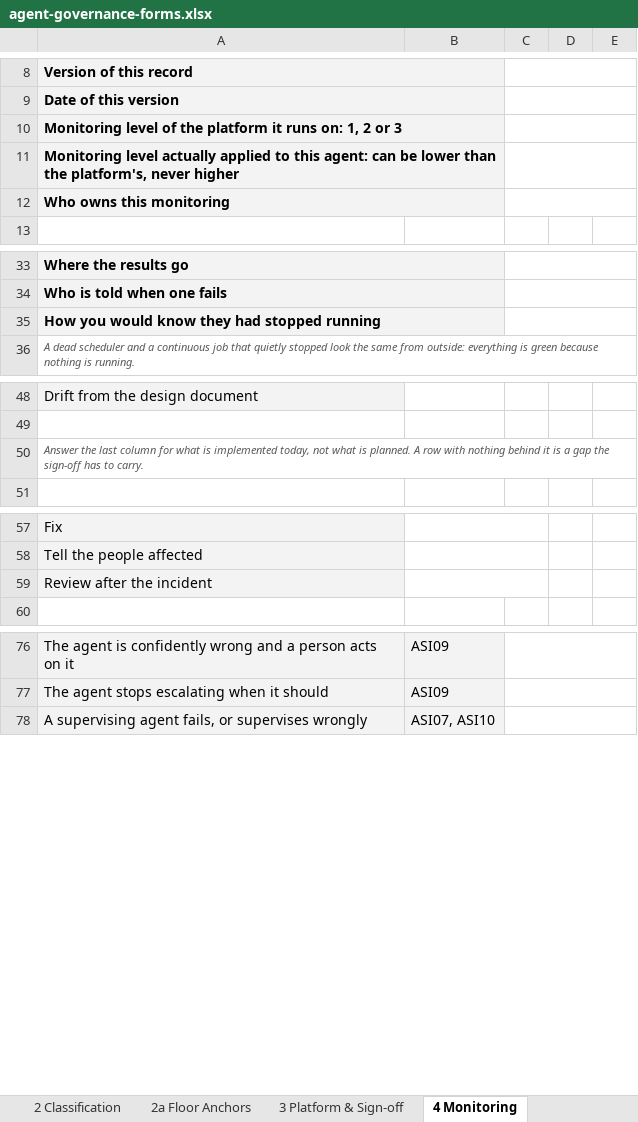
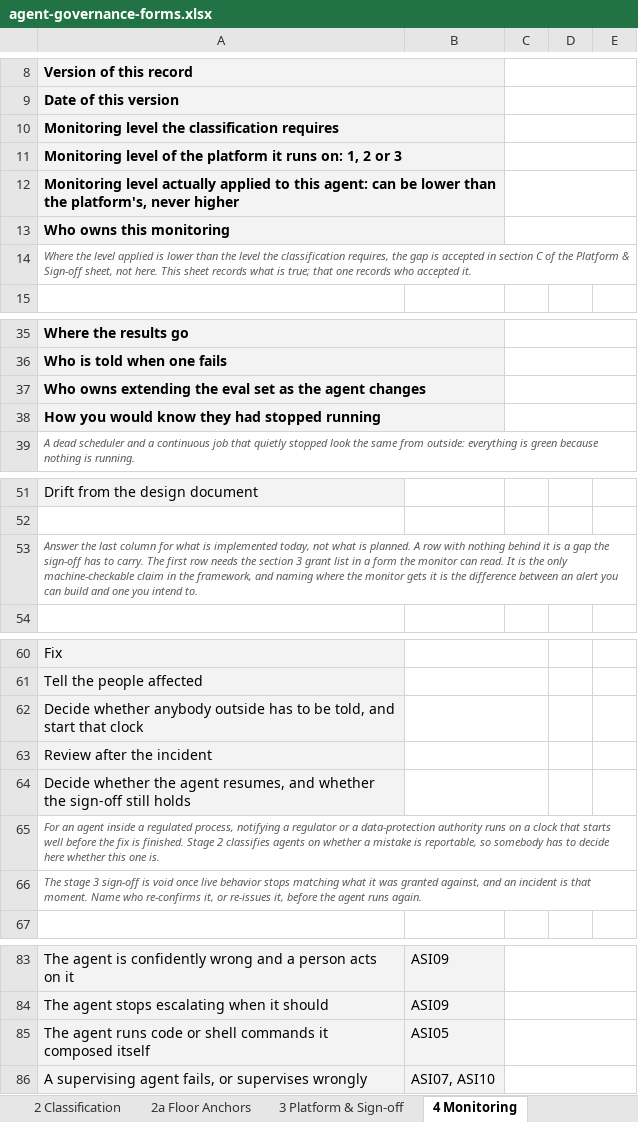
Before and after one commit to machalliance/wg-agent-adoption-operations, an Excel workbook: deliverables/agent-governance-assurance-framework/artifacts/agent-governance-forms.xlsx, sheet 4 Monitoring, drawn as a sheet; only a part is shown, gaps mark what is left out; values as stored, in another font and other column widths than the file's, no borders; addresses are those after the commit; the diff covers the shown part only; the diff names each change by its address in the sheet, - before the commit and + after, or states it on an @@ line.

```diff
--- a/deliverables/agent-governance-assurance-framework/artifacts/agent-governance-forms.xlsx (sheet 4 Monitoring)
+++ b/deliverables/agent-governance-assurance-framework/artifacts/agent-governance-forms.xlsx (sheet 4 Monitoring)
+row 10: Monitoring level the classification requires
+row 14: Where the level applied is lower than the level the classification requires, the gap is accepted in section C of the Platform & Sign-off sheet, not here. This sheet records what is true; that one records who accepted it.
+row 37: Who owns extending the eval set as the agent changes
-A53: …to carry.
+A53: …to carry. The first row needs the section 3 grant list in a form the monitor can read. It is the only machine-checkable claim in the framework, and naming where the monitor gets it is the difference between an alert you can build and one you intend to.
+row 62: Decide whether anybody outside has to be told, and start that clock
+row 64: Decide whether the agent resumes, and whether the sign-off still holds
+row 65: For an agent inside a regulated process, notifying a regulator or a data-protection authority runs on a clock that starts well before the fix is finished. Stage 2 classifies agents on whether a mistake is reportable, so somebody has to decide here whether this one is.
+row 66: The stage 3 sign-off is void once live behavior stops matching what it was granted against, and an incident is that moment. Name who re-confirms it, or re-issues it, before the agent runs again.
+row 85: The agent runs code or shell commands it composed itself | ASI05
```
Also changed, not shown: 1 edited cell elsewhere in this sheet, sheet 3 Platform & Sign-off, 1 other file.
